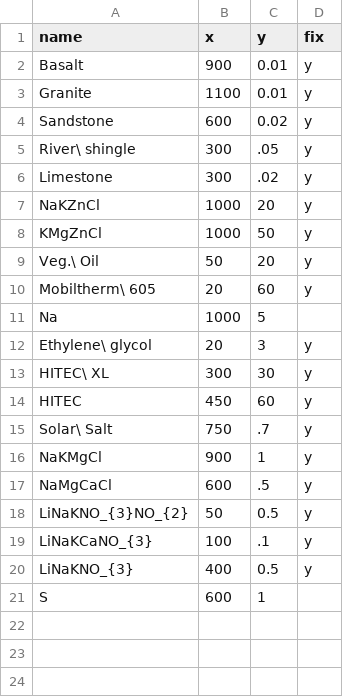
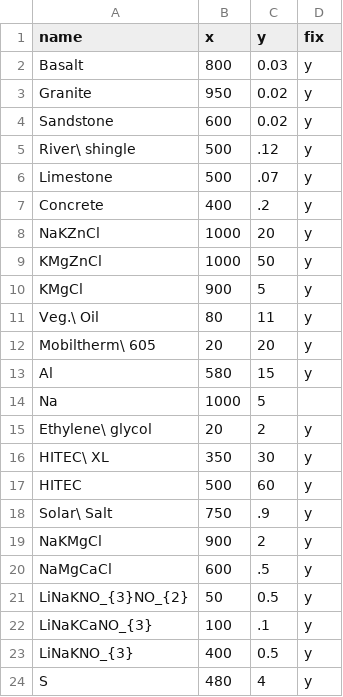
Before and after one commit to energy-storage-analysis/LDES-Survey, a CSV file: cap_cost/figure_panels/thermal/fix_positions_sensible_hot.csv, drawn as a sheet.

```diff
--- a/cap_cost/figure_panels/thermal/fix_positions_sensible_hot.csv
+++ b/cap_cost/figure_panels/thermal/fix_positions_sensible_hot.csv
@@ -1,17 +1,20 @@
 name,x,y,fix
-Basalt,900,0.01,y
-Granite,1100,0.01,y
+Basalt,800,0.03,y
+Granite,950,0.02,y
 Sandstone,600,0.02,y
-River\ shingle,300,.05,y
-Limestone,300,.02,y
+River\ shingle,500,.12,y
+Limestone,500,.07,y
+Concrete,400,.2,y
 NaKZnCl,1000,20,y
 KMgZnCl,1000,50,y
-Veg.\ Oil,50,20,y
-Mobiltherm\ 605,20,60,y
+KMgCl,900,5,y
+Veg.\ Oil,80,11,y
+Mobiltherm\ 605,20,20,y
+Al,580,15,y
 Na,1000,5,
-Ethylene\ glycol,20,3,y
-HITEC\ XL,300,30,y
-HITEC,450,60,y
-Solar\ Salt,750,.7,y
-NaKMgCl,900,1,y
+Ethylene\ glycol,20,2,y
+HITEC\ XL,350,30,y
+HITEC,500,60,y
+Solar\ Salt,750,.9,y
+NaKMgCl,900,2,y
 NaMgCaCl,600,.5,y
@@ -20,2 +23,2 @@ LiNaKCaNO_{3},100,.1,y
 LiNaKNO_{3},400,0.5,y
-S,600,1,
+S,480,4,y
```
Also changed, not shown: cap_cost/figure_panels/electrochem/fix_positions_decoupled.csv, cap_cost/figure_panels/thermal/fix_positions_latent.csv, 3 other files.
